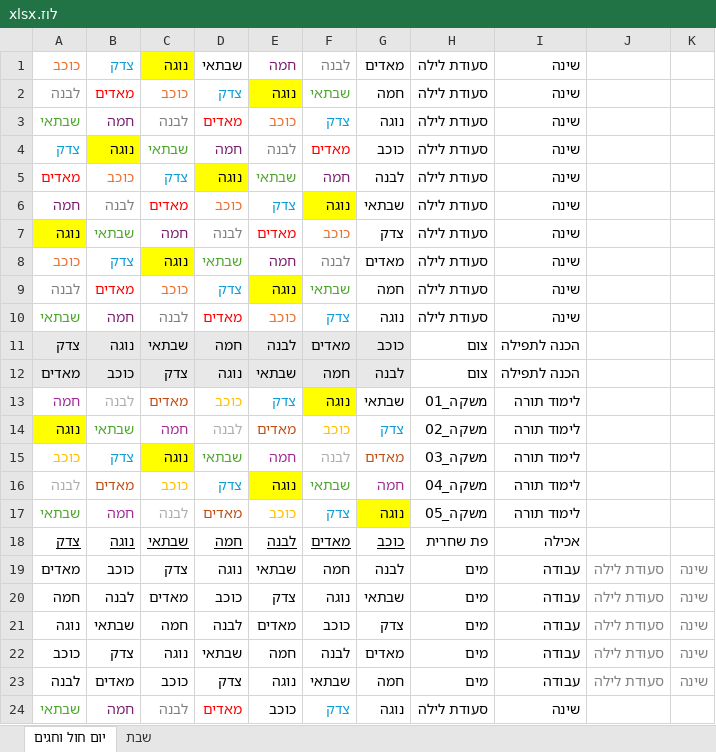
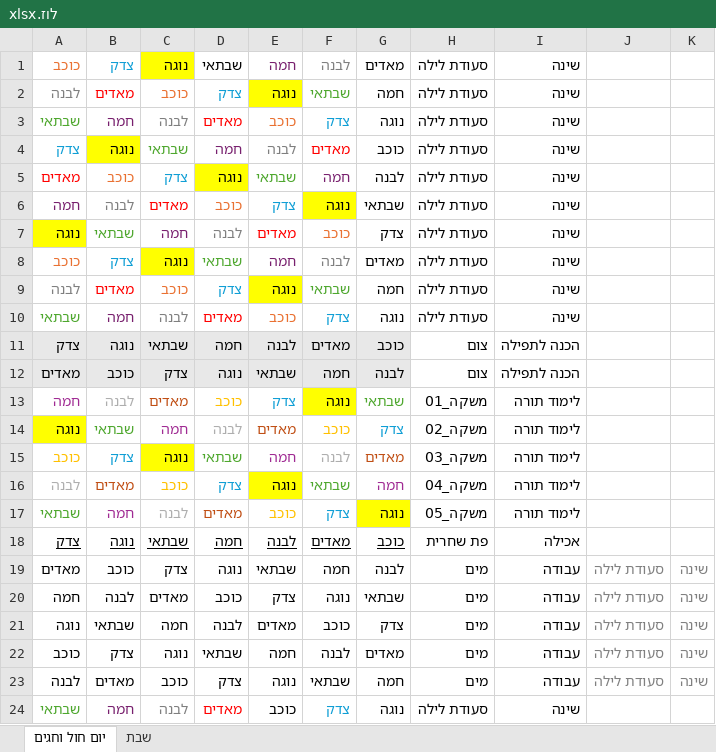
Before and after one commit to simchanaftali669/JClock, an Excel workbook: public/HebrewCommercial13/לוז.xlsx, sheet יום חול וחגים, drawn as a sheet; values as stored, in another font and other column widths than the file's, no borders; the diff names each change by its address in the sheet, - before the commit and + after, or states it on an @@ line.

```diff
--- a/public/HebrewCommercial13/לוז.xlsx (sheet יום חול וחגים)
+++ b/public/HebrewCommercial13/לוז.xlsx (sheet יום חול וחגים)
@@ G13 bold: off → on, text colour: black → #4EA72E @@
```
Also changed, not shown: 2 other files.
